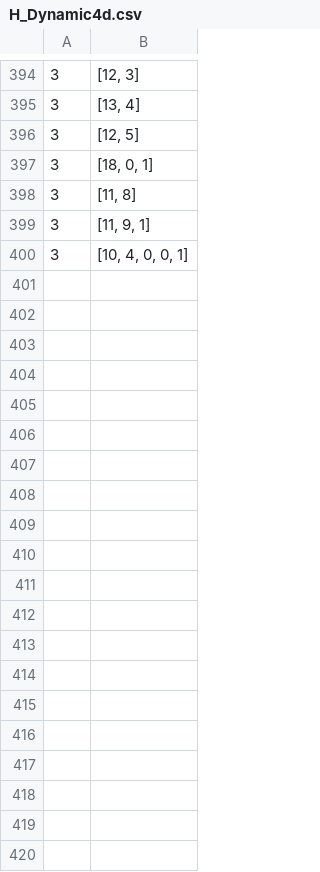
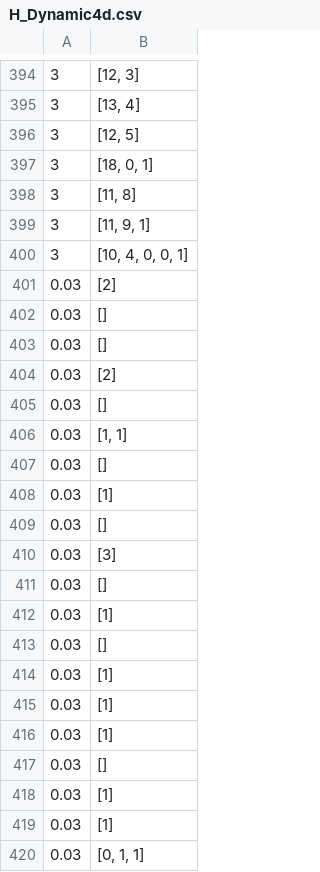
Before and after one commit to hinchilee/Causal_Sets, a CSV file: H_Dynamic4d.csv, drawn as a sheet; only a part is shown, gaps mark what is left out; the diff covers the shown part only.

Commit message:
added Dynamic 0.03 4d

```diff
--- a/H_Dynamic4d.csv
+++ b/H_Dynamic4d.csv
@@ -400 +400,21 @@
 3,"[10, 4, 0, 0, 1]"
+0.03,[2]
+0.03,[]
+0.03,[]
+0.03,[2]
+0.03,[]
+0.03,"[1, 1]"
+0.03,[]
+0.03,[1]
+0.03,[]
+0.03,[3]
+0.03,[]
+0.03,[1]
+0.03,[]
+0.03,[1]
+0.03,[1]
+0.03,[1]
+0.03,[]
+0.03,[1]
+0.03,[1]
+0.03,"[0, 1, 1]"
```
Also changed, not shown: 80 added rows elsewhere in this file, 4 other files.
